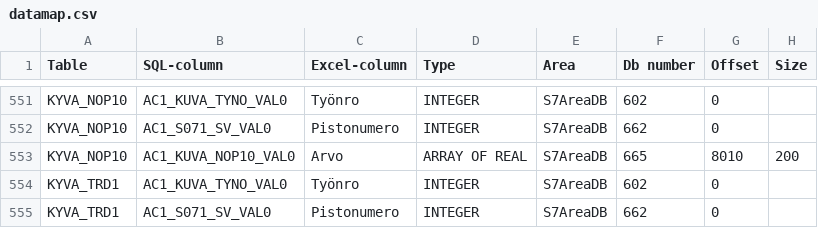
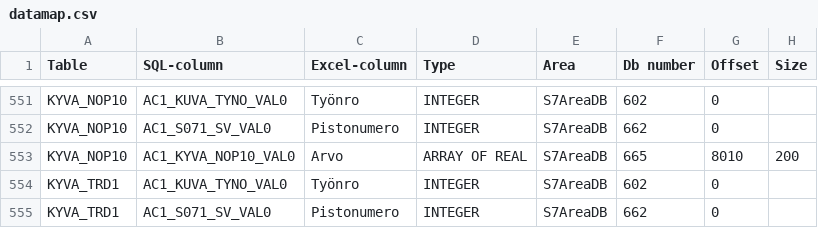
Before and after one commit to jukahkon/DataLogger, a CSV file: Data/datamap.csv, drawn as a sheet; only a part is shown, gaps mark what is left out; the diff covers the shown part only.

```diff
--- a/Data/datamap.csv
+++ b/Data/datamap.csv
@@ -552,3 +552,3 @@ KYVA_NOP10;AC1_KUVA_TYNO_VAL0;Työnro;INTEGER;S7AreaDB;602;0;
 KYVA_NOP10;AC1_S071_SV_VAL0;Pistonumero;INTEGER;S7AreaDB;662;0;
-KYVA_NOP10;AC1_KUVA_NOP10_VAL0;Arvo;ARRAY OF REAL;S7AreaDB;665;8010;200
+KYVA_NOP10;AC1_KYVA_NOP10_VAL0;Arvo;ARRAY OF REAL;S7AreaDB;665;8010;200
 KYVA_TRD1;AC1_KUVA_TYNO_VAL0;Työnro;INTEGER;S7AreaDB;602;0;
```
Also changed, not shown: 9 edited cells elsewhere in this file, 3 other files.
